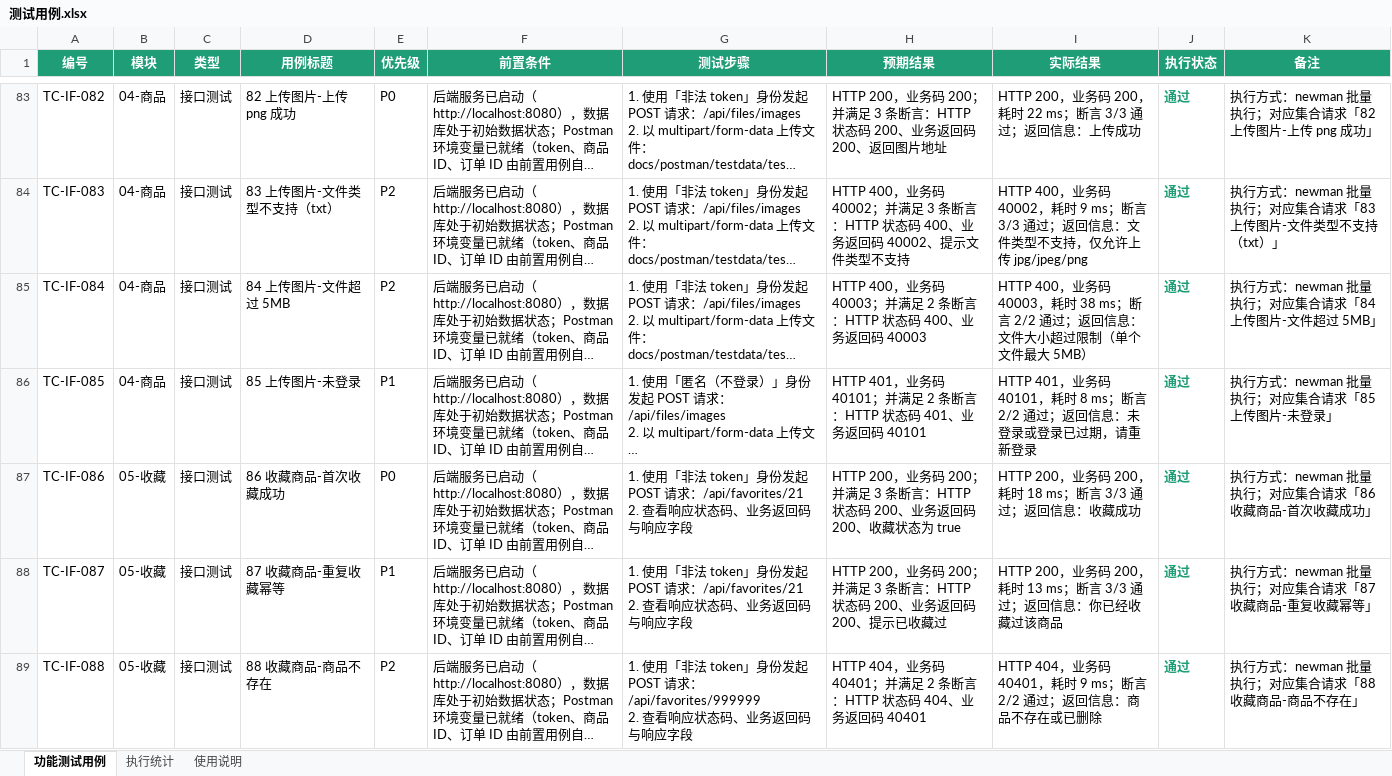
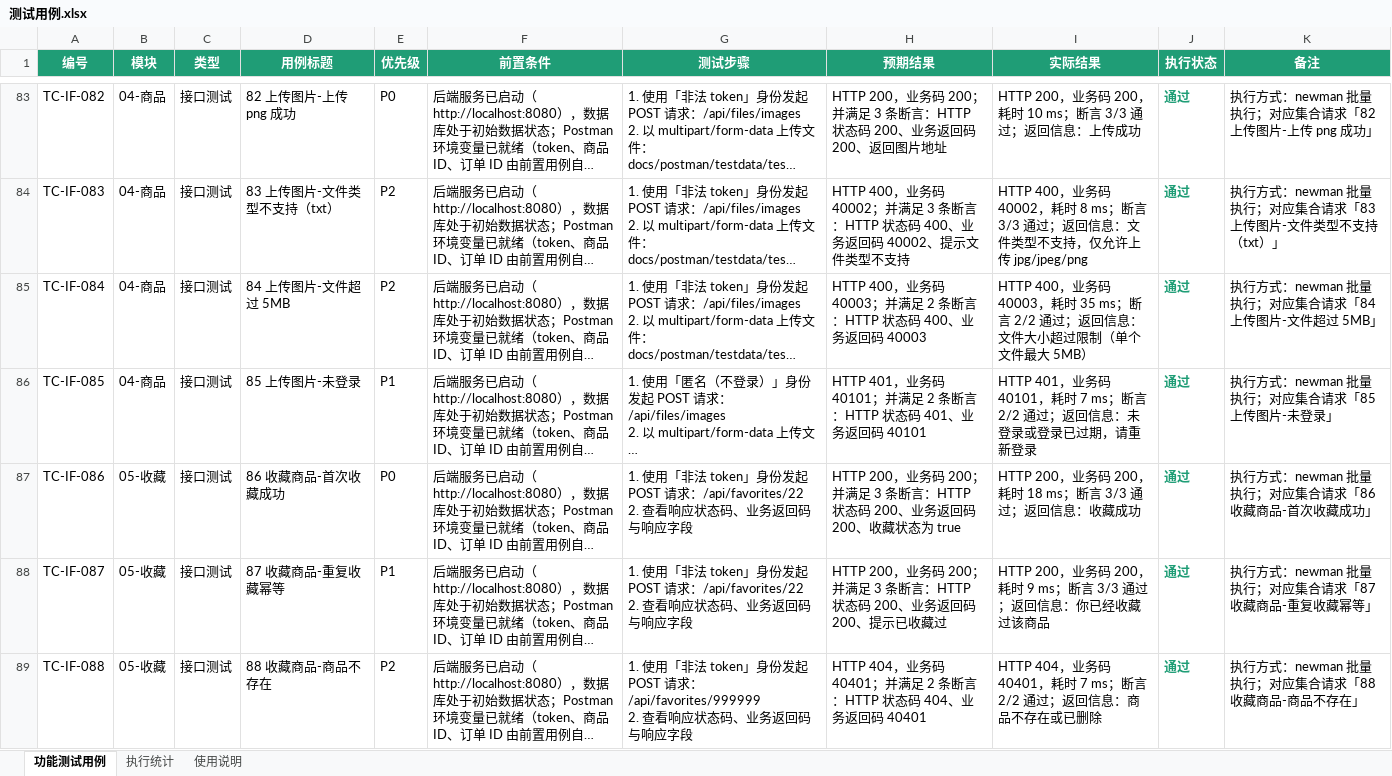
Before and after one commit to hxyvraf/campus-secondhand, an Excel workbook: docs/测试用例.xlsx, sheet 功能测试用例, drawn as a sheet; only a part is shown, gaps mark what is left out; long unchanged cells end in …; values as stored, in another font and other column widths than the file's, no borders; ↵ is a line break in a cell; the diff covers the shown part only; the diff names each change by its address in the sheet, - before the commit and + after, or states it on an @@ line.

```diff
--- a/docs/测试用例.xlsx (sheet 功能测试用例)
+++ b/docs/测试用例.xlsx (sheet 功能测试用例)
-I83 (实际结果): HTTP 200，业务码 200，耗时 22 ms；断言 3/3 通过；返回信息：上传成功
+I83 (实际结果): HTTP 200，业务码 200，耗时 10 ms；断言 3/3 通过；返回信息：上传成功
-I84 (实际结果): …，耗时 9 ms；断言…
+I84 (实际结果): …，耗时 8 ms；断言…
-I85 (实际结果): …，耗时 38 ms；断言…
+I85 (实际结果): …，耗时 35 ms；断言…
-I86 (实际结果): …，耗时 8 ms；断言…
+I86 (实际结果): …，耗时 7 ms；断言…
-G87:G88 (测试步骤): …POST 请求：/api/favorites/21 ↵ 2. 查看响…
+G87:G88 (测试步骤): …POST 请求：/api/favorites/22 ↵ 2. 查看响…
-I88 (实际结果): …，耗时 13 ms；断言…
+I88 (实际结果): …，耗时 9 ms；断言…
-I89 (实际结果): …，耗时 9 ms；断言…
+I89 (实际结果): …，耗时 7 ms；断言…
```
Also changed, not shown: 173 edited cells elsewhere in this sheet, docs/缺陷记录表.xlsx, 51 other files.
